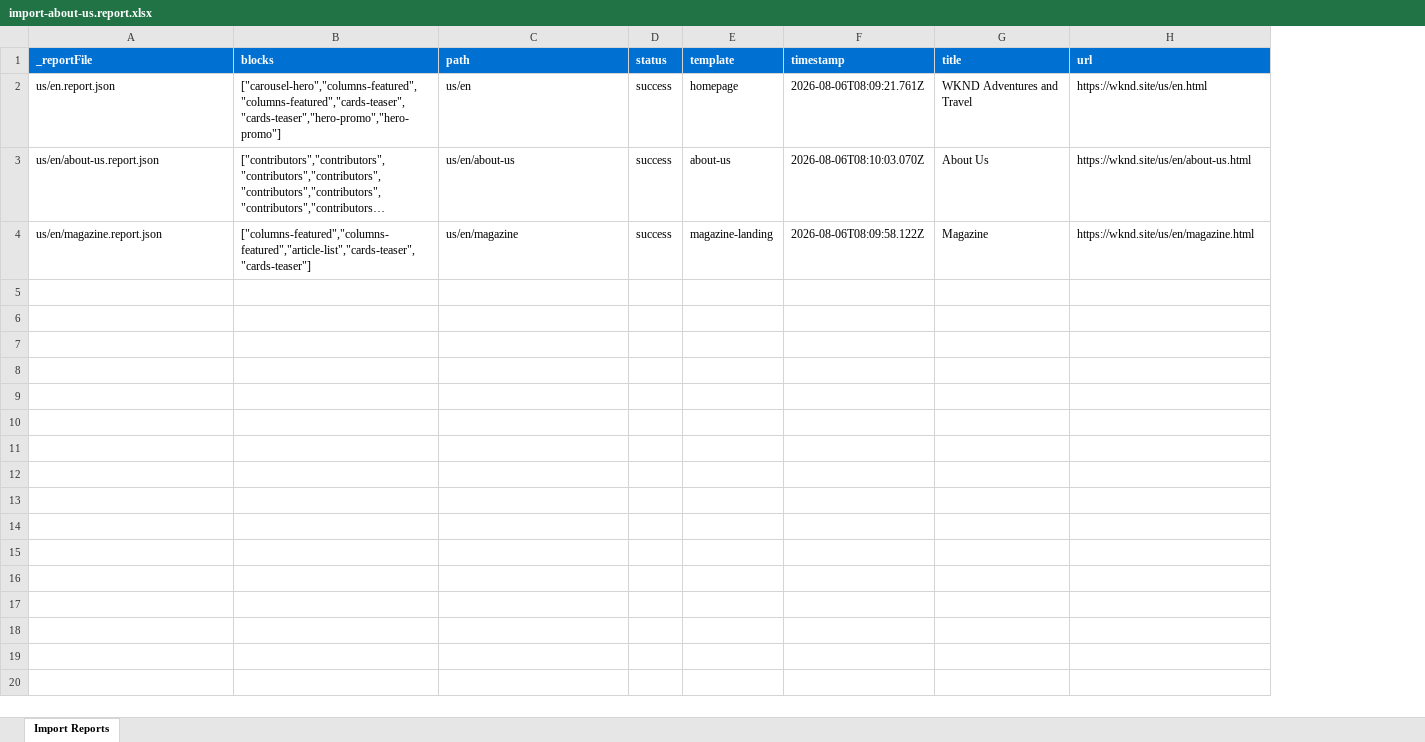
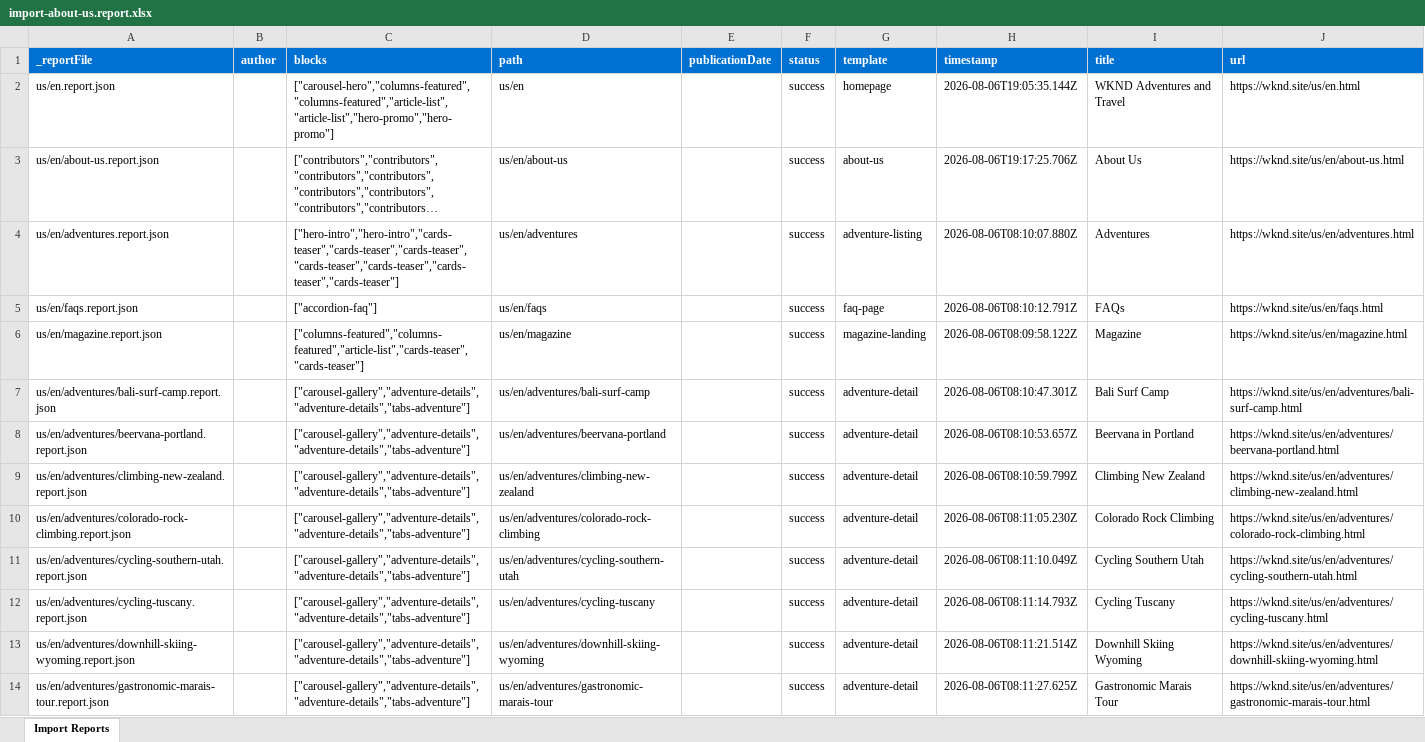
Before and after one commit to vrushabh-adobe-eds/ema-new-project, an Excel workbook: tools/importer/reports/import-about-us.report.xlsx, sheet Import Reports, drawn as a sheet; only a part is shown; long unchanged cells end in …; values as stored, in another font and other column widths than the file's, no borders; addresses are those after the commit; the diff covers the shown part only; the diff names each change by its address in the sheet, - before the commit and + after, or states it on an @@ line.

```diff
--- a/tools/importer/reports/import-about-us.report.xlsx (sheet Import Reports)
+++ b/tools/importer/reports/import-about-us.report.xlsx (sheet Import Reports)
+column B (author), empty
+column E (publicationDate), empty
-C2 (blocks): ["carousel-hero","columns-featured","columns-featured","cards-teaser","cards-teaser","hero-promo","hero-promo"]
+C2 (blocks): ["carousel-hero","columns-featured","columns-featured","article-list","article-list","hero-promo","hero-promo"]
-H2 (timestamp): 2026-08-06T08:09:21.761Z
+H2 (timestamp): 2026-08-06T19:05:35.144Z
-H3 (timestamp): 2026-08-06T08:10:03.070Z
+H3 (timestamp): 2026-08-06T19:17:25.706Z
+row 4: us/en/adventures.report.json |  | ["hero-intro","hero-intro","cards-teaser","cards-teaser","cards-teaser","cards-teaser","cards-teaser","cards-teaser","cards-teaser"] | us/en/adventures |  | success | adventure-listing | 2026-08-06T08:10:07.880Z | Adventures | https://wknd.site/us/en/adventures.html
+row 5: us/en/faqs.report.json |  | ["accordion-faq"] | us/en/faqs |  | success | faq-page | 2026-08-06T08:10:12.791Z | FAQs | https://wknd.site/us/en/faqs.html
+row 7: us/en/adventures/bali-surf-camp.report.json |  | ["carousel-gallery","adventure-details","adventure-details","tabs-adventure"] | us/en/adventures/bali-surf-camp |  | success | adventure-detail | 2026-08-06T08:10:47.301Z | Bali Surf Camp | https://wknd.site/us/en/adventures/bali-surf-camp.html
+row 8: us/en/adventures/beervana-portland.report.json |  | ["carousel-gallery","adventure-details","adventure-details","tabs-adventure"] | us/en/adventures/beervana-portland |  | success | adventure-detail | 2026-08-06T08:10:53.657Z | Beervana in Portland | https://wknd.site/us/en/adventures/beervana-portland.html
+row 9: us/en/adventures/climbing-new-zealand.report.json |  | ["carousel-gallery","adventure-details","adventure-details","tabs-adventure"] | us/en/adventures/climbing-new-zealand |  | success | adventure-detail | 2026-08-06T08:10:59.799Z | Climbing New Zealand | https://wknd.site/us/en/adventures/climbing-new-zealand.html
+row 10: us/en/adventures/colorado-rock-climbing.report.json |  | ["carousel-gallery","adventure-details","adventure-details","tabs-adventure"] | us/en/adventures/colorado-rock-climbing |  | success | adventure-detail | 2026-08-06T08:11:05.230Z | Colorado Rock Climbing | https://wknd.site/us/en/adventures/colorado-rock-climbing.html
+row 11: us/en/adventures/cycling-southern-utah.report.json |  | ["carousel-gallery","adventure-details","adventure-details","tabs-adventure"] | us/en/adventures/cycling-southern-utah |  | success | adventure-detail | 2026-08-06T08:11:10.049Z | Cycling Southern Utah | https://wknd.site/us/en/adventures/cycling-southern-utah.html
+row 12: us/en/adventures/cycling-tuscany.report.json |  | ["carousel-gallery","adventure-details","adventure-details","tabs-adventure"] | us/en/adventures/cycling-tuscany |  | success | adventure-detail | 2026-08-06T08:11:14.793Z | Cycling Tuscany | https://wknd.site/us/en/adventures/cycling-tuscany.html
+row 13: us/en/adventures/downhill-skiing-wyoming.report.json |  | ["carousel-gallery","adventure-details","adventure-details","tabs-adventure"] | us/en/adventures/downhill-skiing-wyoming |  | success | adventure-detail | 2026-08-06T08:11:21.514Z | Downhill Skiing Wyoming | https://wknd.site/us/en/adventures/downhill-skiing-wyoming.html
+row 14: us/en/adventures/gastronomic-marais-tour.report.json |  | ["carousel-gallery","adventure-details","adventure-details","tabs-adventure"] | us/en/adventures/gastronomic-marais-tour |  | success | adventure-detail | 2026-08-06T08:11:27.625Z | Gastronomic Marais Tour | https://wknd.site/us/en/adventures/gastronomic-marais-tour.html
```
Also changed, not shown: 13 added rows elsewhere in this sheet, 6 other files.
